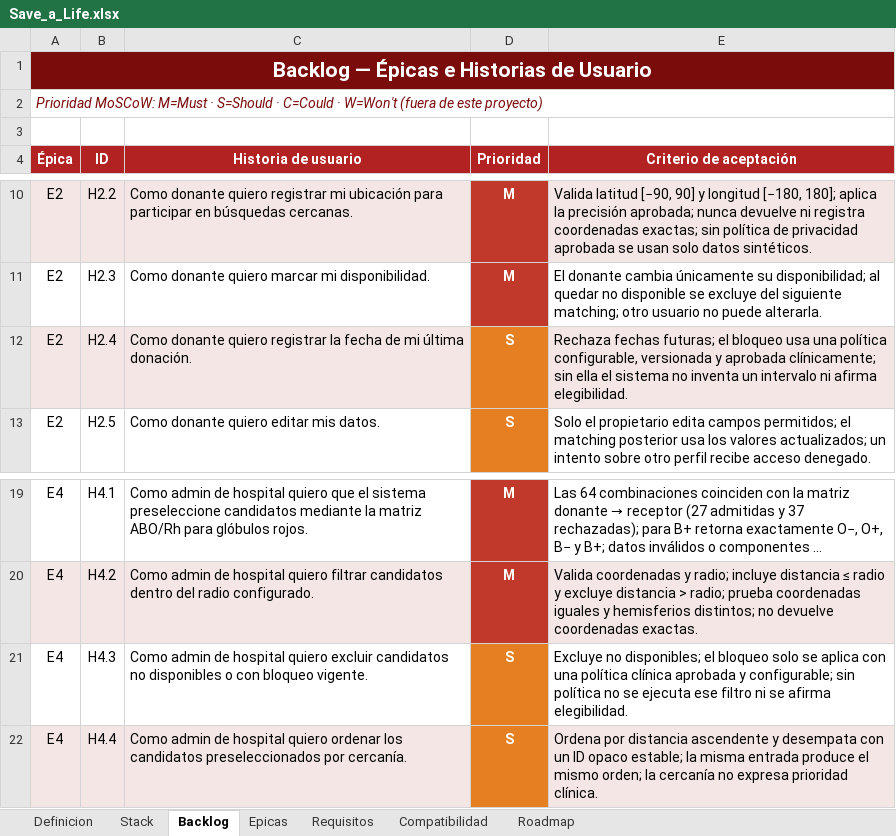
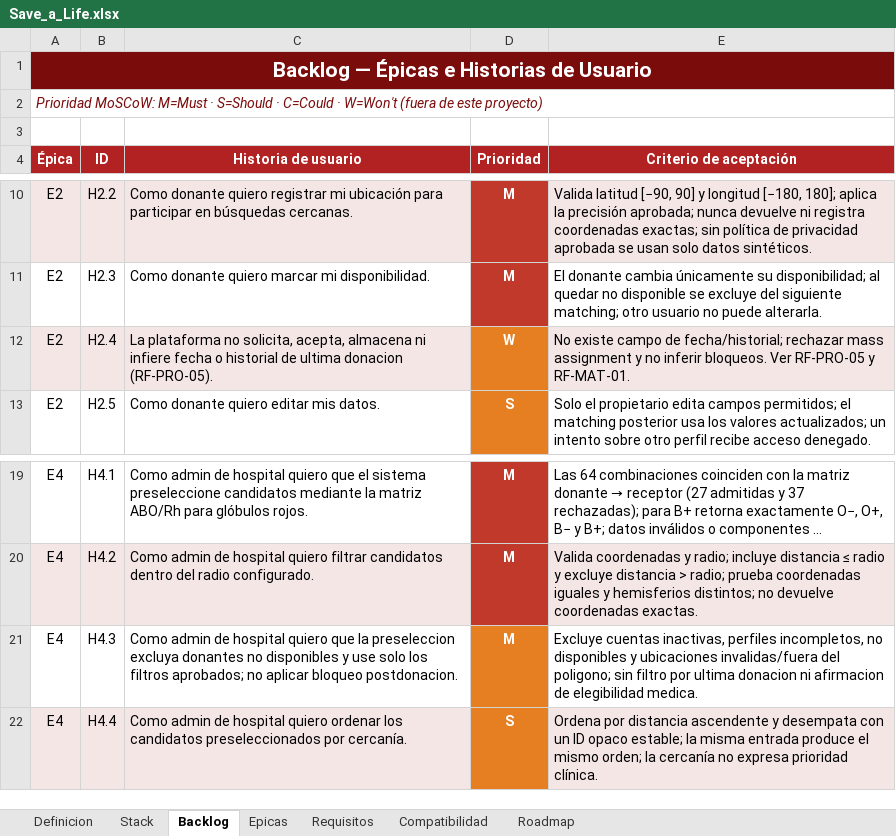
Before and after one commit to DiegoRomanP/Safe-a-Life, an Excel workbook: Save_a_Life.xlsx, sheet Backlog, drawn as a sheet; only a part is shown, gaps mark what is left out; long unchanged cells end in …; values as stored, in another font and other column widths than the file's, no borders; the diff names each change by its address in the sheet, - before the commit and + after, or states it on an @@ line.

```diff
--- a/Save_a_Life.xlsx (sheet Backlog)
+++ b/Save_a_Life.xlsx (sheet Backlog)
-C12 (Historia de usuario): Como donante quiero registrar la fecha de mi última donación.
+C12 (Historia de usuario): La plataforma no solicita, acepta, almacena ni infiere fecha o historial de ultima donacion (RF-PRO-05).
-D12 (Prioridad): S
+D12 (Prioridad): W
-E12 (Criterio de aceptación): Rechaza fechas futuras; el bloqueo usa una política configurable, versionada y aprobada clínicamente; sin ella el sistema no inventa un intervalo ni afirma elegibilidad.
+E12 (Criterio de aceptación): No existe campo de fecha/historial; rechazar mass assignment y no inferir bloqueos. Ver RF-PRO-05 y RF-MAT-01.
-C21 (Historia de usuario): …hospital quiero excluir candidatos no disponibles o con bloqueo vigente.
+C21 (Historia de usuario): …hospital quiero que la preseleccion excluya donantes no disponibles y use solo los filtros aprobados; no aplicar bloqueo postdonacion.
-D21 (Prioridad): S
+D21 (Prioridad): M
-E21 (Criterio de aceptación): Excluye no disponibles; el bloqueo solo se aplica con una política clínica aprobada y configurable; sin política no se ejecuta ese filtro ni se afirma elegibilidad.
+E21 (Criterio de aceptación): Excluye cuentas inactivas, perfiles incompletos, no disponibles y ubicaciones invalidas/fuera del poligono; sin filtro por ultima donacion ni afirmacion de elegibilidad medica.
```
Also changed, not shown: sheet Definicion, sheet Requisitos, sheet Roadmap, 3 other files.
